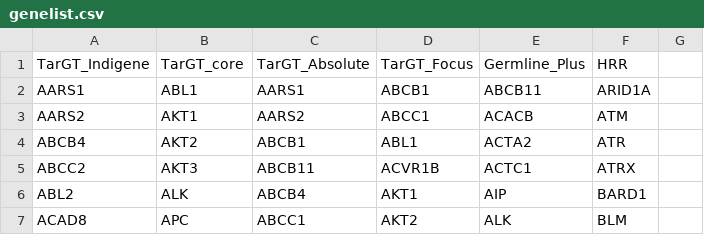
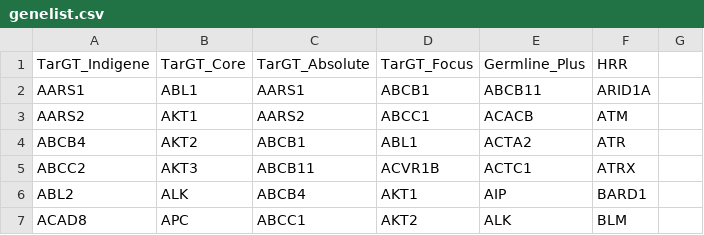
Before and after one commit to Aiswarya4care/GUI2.0, a CSV file: filter/genelist.csv, drawn as a sheet; only a part is shown.

```diff
--- a/filter/genelist.csv
+++ b/filter/genelist.csv
@@ -1,2 +1,2 @@
-TarGT_Indigene,TarGT_core,TarGT_Absolute,TarGT_Focus,Germline_Plus,HRR,
+TarGT_Indigene,TarGT_Core,TarGT_Absolute,TarGT_Focus,Germline_Plus,HRR,
 AARS1,ABL1,AARS1,ABCB1,ABCB11,ARID1A,
```
Also changed, not shown: 7 other files.
